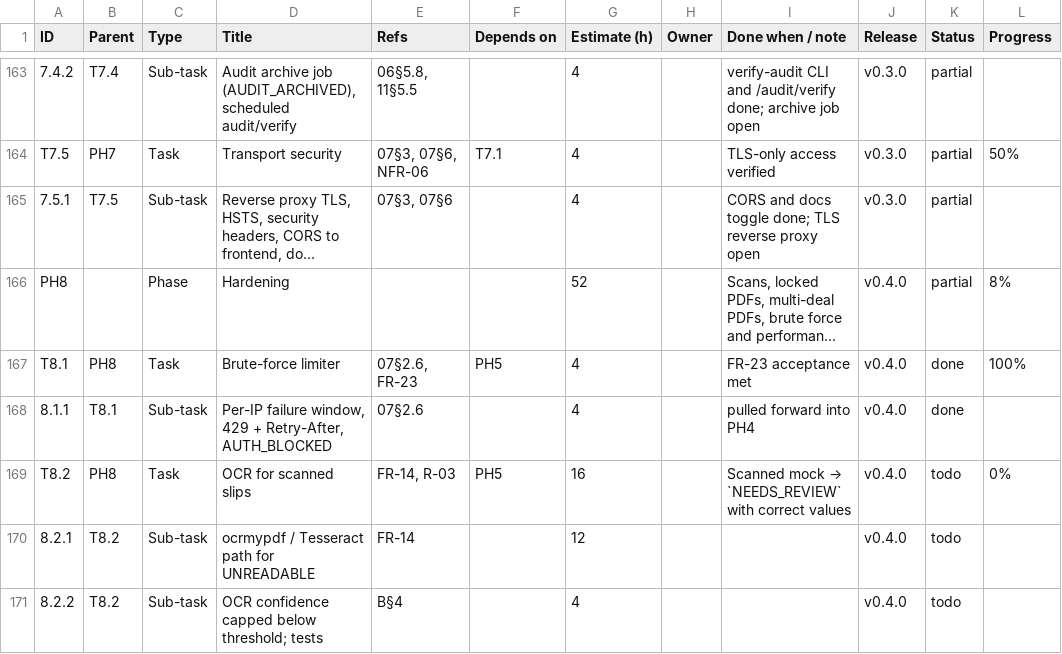
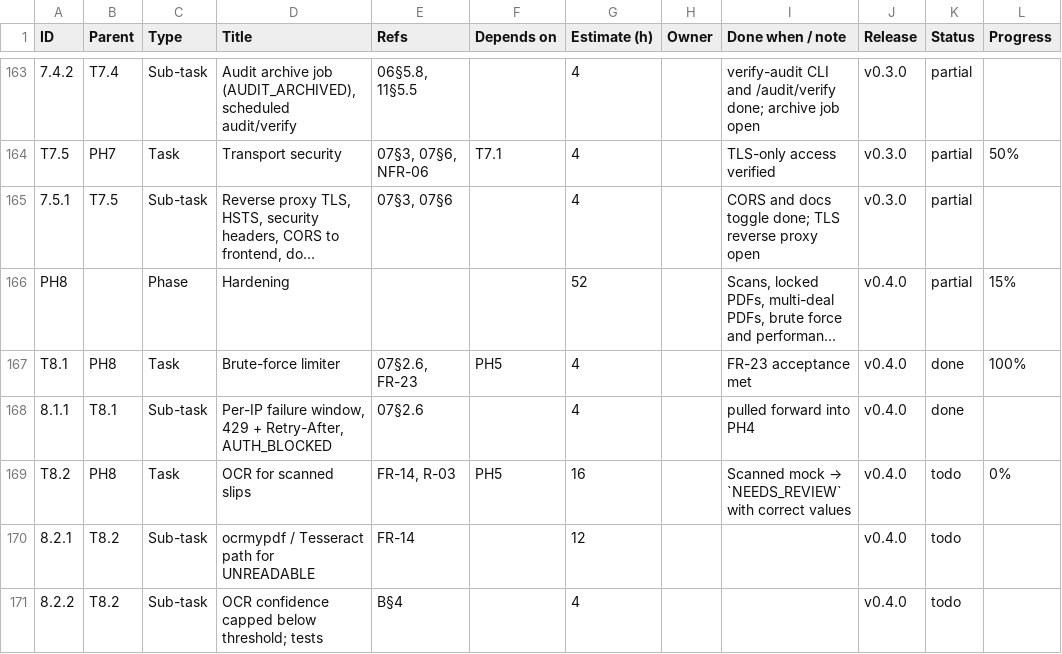
Before and after one commit to brijesh1307/bonds-parser, a CSV file: docs/task_breakdown.csv, drawn as a sheet; only a part is shown, gaps mark what is left out; long unchanged cells end in …; the diff covers the shown part only; the diff names each change by its address in the sheet, - before the commit and + after, or states it on an @@ line.

```diff
--- a/docs/task_breakdown.csv
+++ b/docs/task_breakdown.csv
-L166 (Progress): 8%
+L166 (Progress): 15%
```
Also changed, not shown: 18 edited cells elsewhere in this file, 25 other files.
